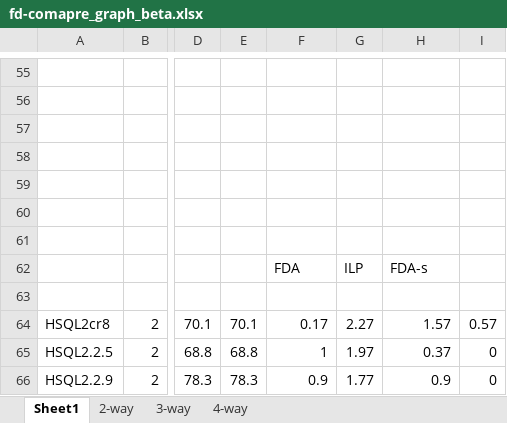
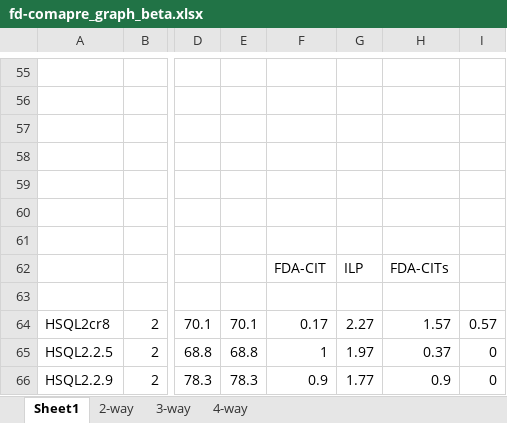
Before and after one commit to niuxintao/tosem-mfs-multiple, an Excel workbook: fd-comapre_graph_beta.xlsx, sheet Sheet1, drawn as a sheet; only a part is shown, gaps mark what is left out; values as stored, in another font and other column widths than the file's, no borders; charts and pictures not drawn; the diff names each change by its address in the sheet, - before the commit and + after, or states it on an @@ line.

```diff
--- a/fd-comapre_graph_beta.xlsx (sheet Sheet1)
+++ b/fd-comapre_graph_beta.xlsx (sheet Sheet1)
-F62: FDA
+F62: FDA-CIT
-H62: FDA-s
+H62: FDA-CITs
```
Also changed, not shown: charts or pictures, 9 other files.
